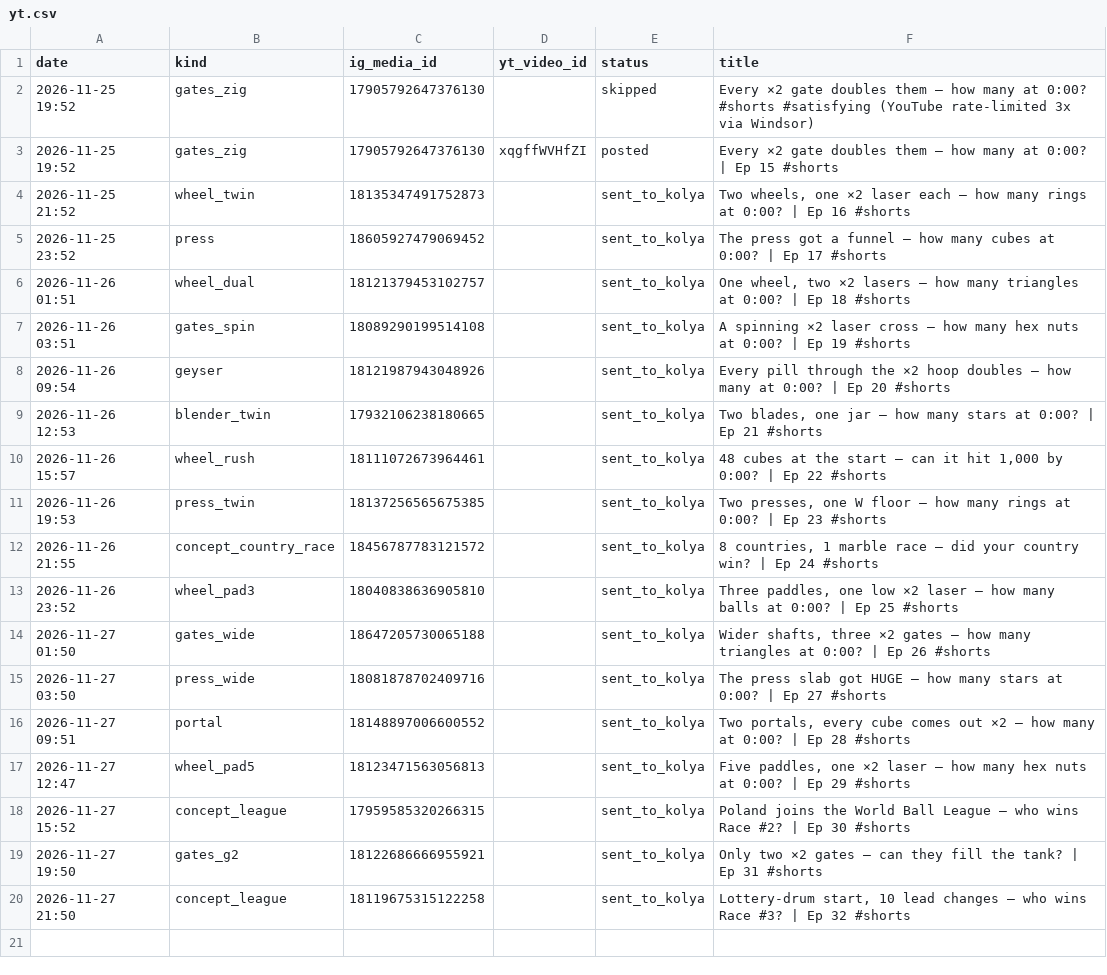
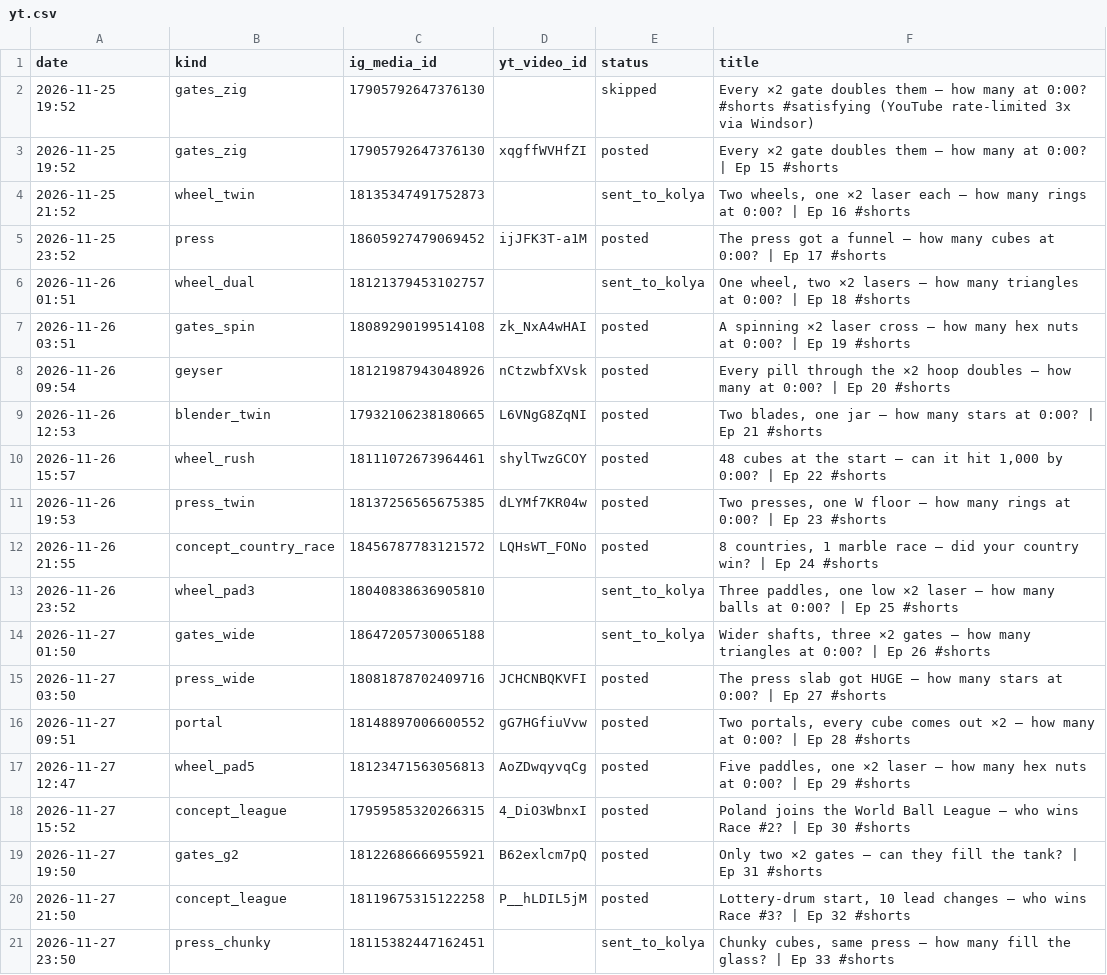
Before and after one commit to truniprof-art/viral-reels, a CSV file: yt.csv, drawn as a sheet; the diff names each change by its address in the sheet, - before the commit and + after, or states it on an @@ line.

```diff
--- a/yt.csv
+++ b/yt.csv
-D5 (yt_video_id): (empty)
+D5 (yt_video_id): ijJFK3T-a1M
-E5 (status): sent_to_kolya
+E5 (status): posted
-D7 (yt_video_id): (empty)
+D7 (yt_video_id): zk_NxA4wHAI
-E7:E12 (status): sent_to_kolya
+E7:E12 (status): posted
-D8 (yt_video_id): (empty)
+D8 (yt_video_id): nCtzwbfXVsk
-D9 (yt_video_id): (empty)
+D9 (yt_video_id): L6VNgG8ZqNI
-D10 (yt_video_id): (empty)
+D10 (yt_video_id): shylTwzGCOY
-D11 (yt_video_id): (empty)
+D11 (yt_video_id): dLYMf7KR04w
-D12 (yt_video_id): (empty)
+D12 (yt_video_id): LQHsWT_FONo
-D15 (yt_video_id): (empty)
+D15 (yt_video_id): JCHCNBQKVFI
-E15:E20 (status): sent_to_kolya
+E15:E20 (status): posted
-D16 (yt_video_id): (empty)
+D16 (yt_video_id): gG7HGfiuVvw
-D17 (yt_video_id): (empty)
+D17 (yt_video_id): AoZDwqyvqCg
-D18 (yt_video_id): (empty)
+D18 (yt_video_id): 4_DiO3WbnxI
-D19 (yt_video_id): (empty)
+D19 (yt_video_id): B62exlcm7pQ
-D20 (yt_video_id): (empty)
+D20 (yt_video_id): P__hLDIL5jM
+row 21: 2026-11-27 23:50 | press_chunky | 18115382447162451 |  | sent_to_kolya | Chunky cubes, same press — how many fill the glass? | Ep 33 #shorts
```
Also changed, not shown: posts.csv, 14 other files.
